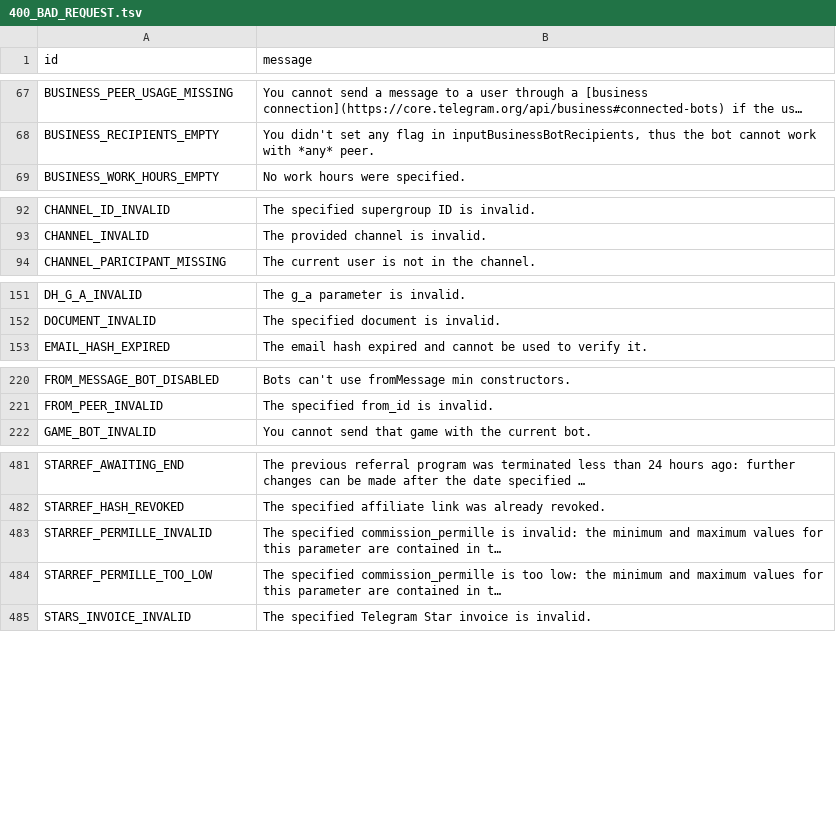
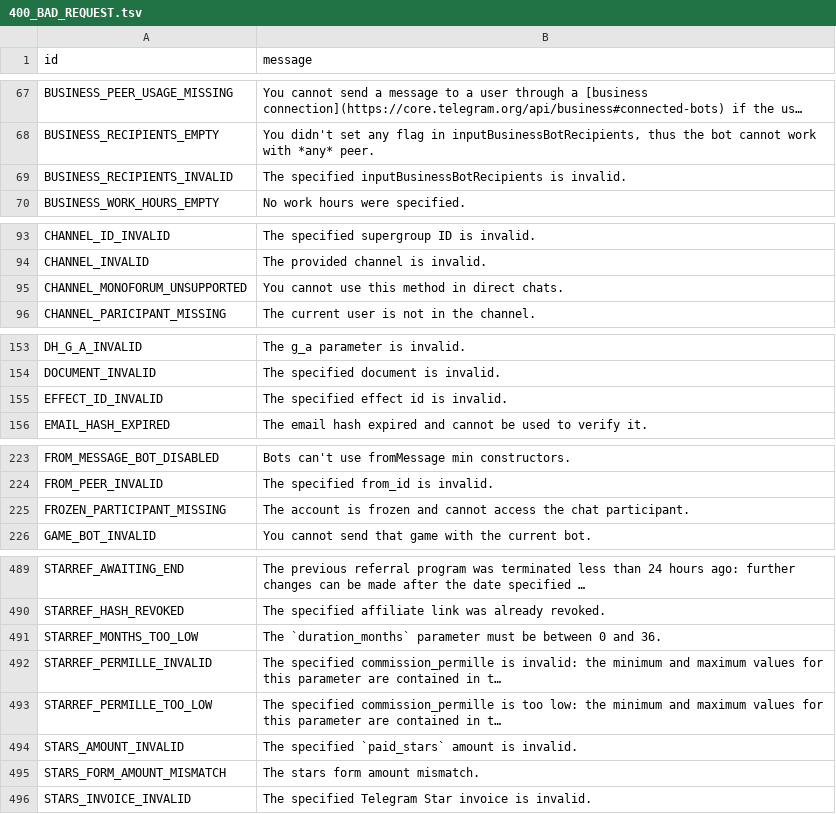
Before and after one commit to TEAM-DLK/DLKGram, a TSV file: compiler/errors/source/400_BAD_REQUEST.tsv, drawn as a sheet; only a part is shown, gaps mark what is left out; long unchanged cells end in …; the diff covers the shown part only; the diff names each change by its address in the sheet, - before the commit and + after, or states it on an @@ line.

Commit message:
Add support for direct messages
A little update :)

```diff
--- a/compiler/errors/source/400_BAD_REQUEST.tsv
+++ b/compiler/errors/source/400_BAD_REQUEST.tsv
+row 69: BUSINESS_RECIPIENTS_INVALID | The specified inputBusinessBotRecipients is invalid.
+row 95: CHANNEL_MONOFORUM_UNSUPPORTED | You cannot use this method in direct chats.
+row 155: EFFECT_ID_INVALID | The specified effect id is invalid.
+row 225: FROZEN_PARTICIPANT_MISSING | The account is frozen and cannot access the chat participant.
+row 491: STARREF_MONTHS_TOO_LOW | The `duration_months` parameter must be between 0 and 36.
+row 494: STARS_AMOUNT_INVALID | The specified `paid_stars` amount is invalid.
+row 495: STARS_FORM_AMOUNT_MISMATCH | The stars form amount mismatch.
```
Also changed, not shown: 4 added rows and 2 edited cells elsewhere in this file, compiler/errors/source/403_FORBIDDEN.tsv, 33 other files.
